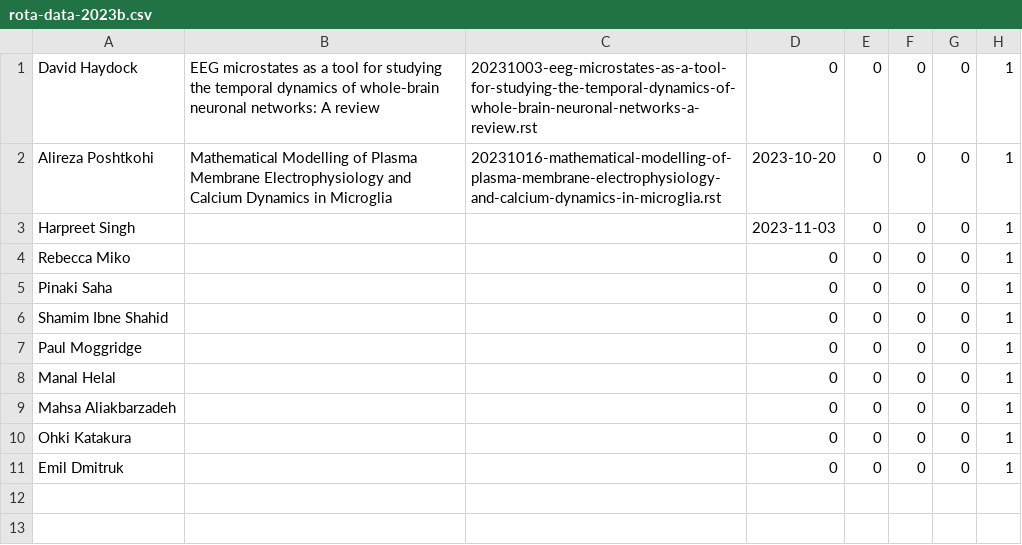
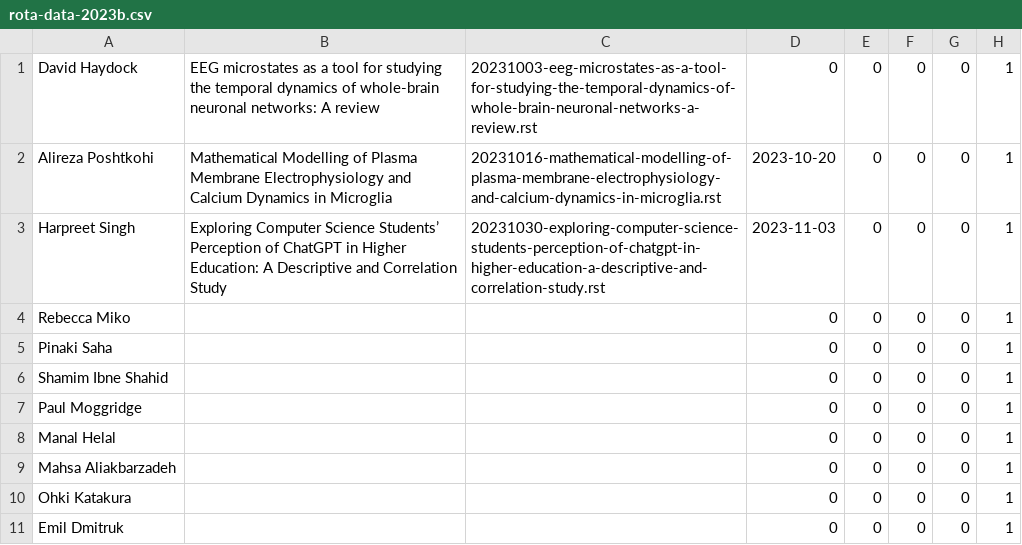
Before and after one commit to UHBiocomputation/UH-biocomputation-web, a CSV file: scripts/rota-data-2023b.csv, drawn as a sheet.

```diff
--- a/scripts/rota-data-2023b.csv
+++ b/scripts/rota-data-2023b.csv
@@ -2,3 +2,3 @@ David Haydock,"EEG microstates as a tool for studying the temporal dynamics of w
 Alireza Poshtkohi,"Mathematical Modelling of Plasma Membrane Electrophysiology and Calcium Dynamics in Microglia","20231016-mathematical-modelling-of-plasma-membrane-electrophysiology-and-calcium-dynamics-in-microglia.rst",2023-10-20,0,0,0,1
-Harpreet Singh,"","",2023-11-03,0,0,0,1
+Harpreet Singh,"Exploring Computer Science Students’ Perception of ChatGPT in Higher Education: A Descriptive and Correlation Study","20231030-exploring-computer-science-students-perception-of-chatgpt-in-higher-education-a-descriptive-and-correlation-study.rst",2023-11-03,0,0,0,1
 Rebecca Miko,"","",0,0,0,0,1
```
Also changed, not shown: scripts/rota-data-2023b_backup.csv, 4 other files.
